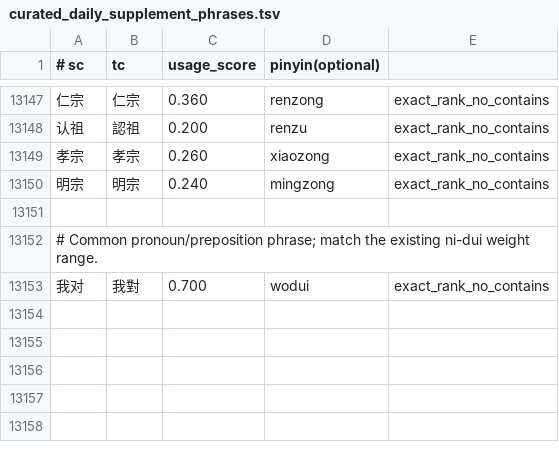
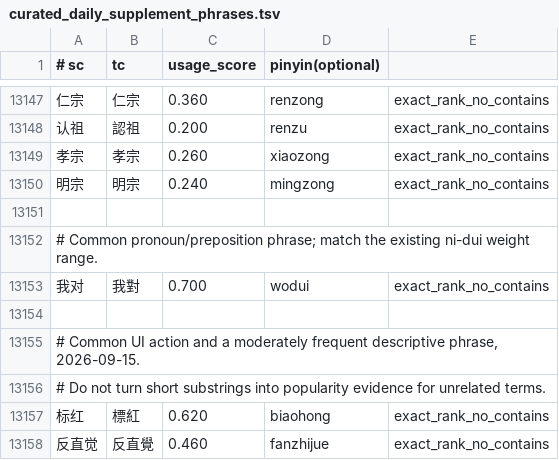
Before and after one commit to shenmin/cassotis-lexicon, a TSV file: manifests/curated_daily_supplement_phrases.tsv, drawn as a sheet; only a part is shown, gaps mark what is left out; the diff names each change by its address in the sheet, - before the commit and + after, or states it on an @@ line.

Commit message:
Add highlighting and counterintuitive daily phrases

```diff
--- a/manifests/curated_daily_supplement_phrases.tsv
+++ b/manifests/curated_daily_supplement_phrases.tsv
+row 13154: (empty)
+row 13155: # Common UI action and a moderately frequent descriptive phrase, 2026-09-15.
+row 13156: # Do not turn short substrings into popularity evidence for unrelated terms.
+row 13157: 标红 | 標紅 | 0.620 | biaohong | exact_rank_no_contains
+row 13158: 反直觉 | 反直覺 | 0.460 | fanzhijue | exact_rank_no_contains
```
Also changed, not shown: manifests/regression_samples.sc.tsv, manifests/regression_samples.tc.tsv, 10 other files.
